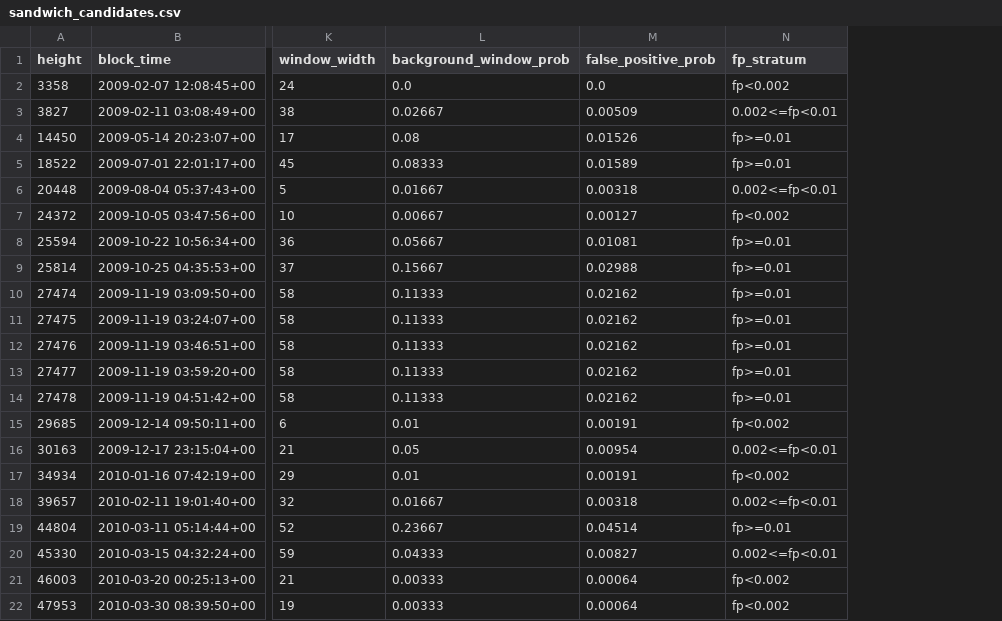
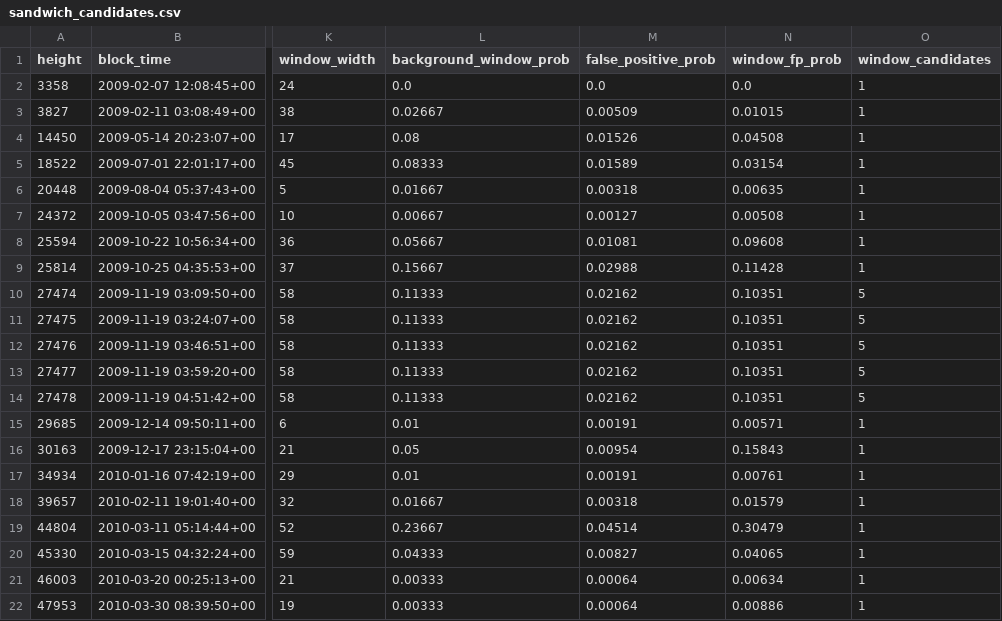
Before and after one commit to AppleLamps/patoshi-addresses, a CSV file: analysis/phase4/sandwich_candidates.csv, drawn as a sheet; only a part is shown, gaps mark what is left out; removed rows and columns are numbered as before the commit, all else as after; the diff names each change by its address in the sheet, - before the commit and + after, or states it on an @@ line.

```diff
--- a/analysis/phase4/sandwich_candidates.csv
+++ b/analysis/phase4/sandwich_candidates.csv
-column N (fp_stratum), rows 2-22: fp<0.002 | 0.002<=fp<0.01 | fp>=0.01 | fp>=0.01 | 0.002<=fp<0.01 | fp<0.002 | fp>=0.01 | fp>=0.01 | fp>=0.01 | fp>=0.01 | fp>=0.01 | fp>=0.01 | fp>=0.01 | fp<0.002 | 0.002<=fp<0.01 | fp<0.002 | 0.002<=fp<0.01 | fp>=0.01 | 0.002<=fp<0.01 | fp<0.002 | fp<0.002
+column N (window_fp_prob), rows 2-22: 0.0 | 0.01015 | 0.04508 | 0.03154 | 0.00635 | 0.00508 | 0.09608 | 0.11428 | 0.10351 | 0.10351 | 0.10351 | 0.10351 | 0.10351 | 0.00571 | 0.15843 | 0.00761 | 0.01579 | 0.30479 | 0.04065 | 0.00634 | 0.00886
+column O (window_candidates), rows 2-22: 1 | 1 | 1 | 1 | 1 | 1 | 1 | 1 | 5 | 5 | 5 | 5 | 5 | 1 | 1 | 1 | 1 | 1 | 1 | 1 | 1
```
Also changed, not shown: analysis/phase4/wallet_fingerprint.csv, 6 other files.
